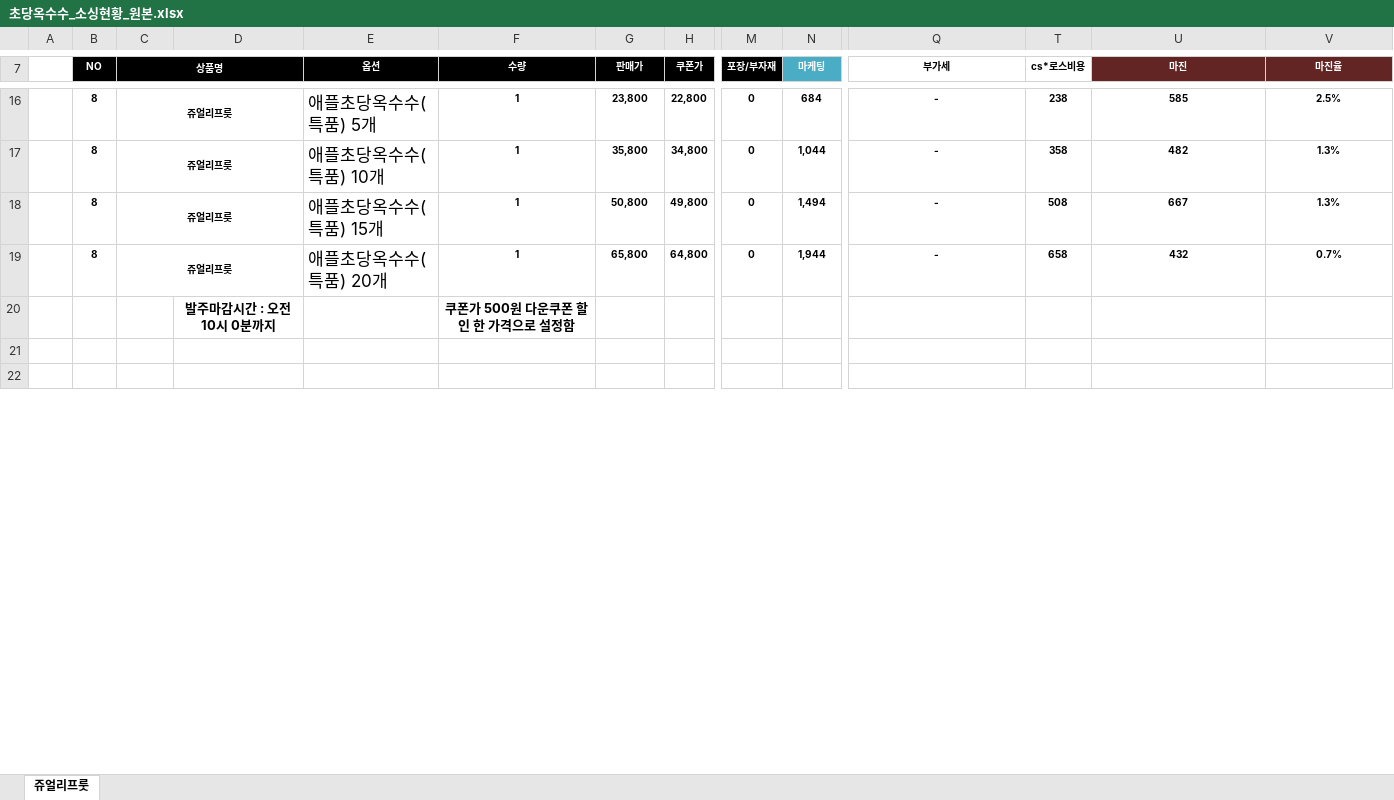
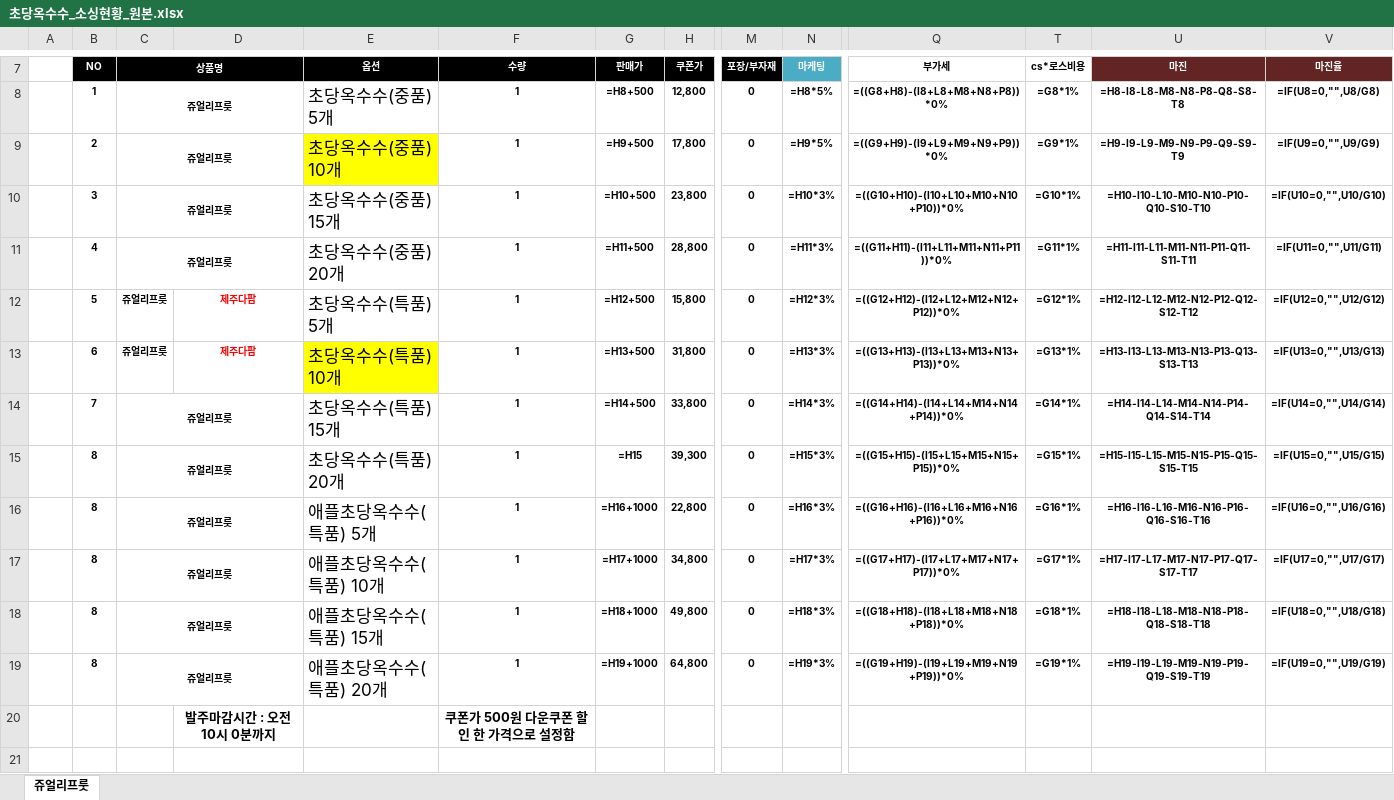
Before and after one commit to kotkim8210/the-reabon-youtube-blog, an Excel workbook: 발주서-웹서비스/backend/templates/초당옥수수_소싱현황_원본.xlsx, sheet 쥬얼리프룻, drawn as a sheet; only a part is shown, gaps mark what is left out; the shorter side is filled out with more unchanged rows; values as stored, in another font and other column widths than the file's, no borders; formulas without a stored value are shown as written; charts and pictures not drawn; rows hold the shown columns only; the diff covers the shown part only; the diff names each change by its address in the sheet, - before the commit and + after, or states it on an @@ line.

```diff
--- a/발주서-웹서비스/backend/templates/초당옥수수_소싱현황_원본.xlsx (sheet 쥬얼리프룻)
+++ b/발주서-웹서비스/backend/templates/초당옥수수_소싱현황_원본.xlsx (sheet 쥬얼리프룻)
-D7 fill: #000000
+D7 fill: none
+row 8:  | 1 | 쥬얼리프룻 |  | 초당옥수수(중품) 5개 | 1 | =H8+500 | 12,800 | 0 | =H8*5% | =((G8+H8)-(I8+L8+M8+N8+P8))*0% | =G8*1% | =H8-I8-L8-M8-N8-P8-Q8-S8-T8 | =IF(U8=0,"",U8/G8)
+row 9:  | 2 | 쥬얼리프룻 |  | 초당옥수수(중품) 10개 | 1 | =H9+500 | 17,800 | 0 | =H9*5% | =((G9+H9)-(I9+L9+M9+N9+P9))*0% | =G9*1% | =H9-I9-L9-M9-N9-P9-Q9-S9-T9 | =IF(U9=0,"",U9/G9)
+row 10:  | 3 | 쥬얼리프룻 |  | 초당옥수수(중품) 15개 | 1 | =H10+500 | 23,800 | 0 | =H10*3% | =((G10+H10)-(I10+L10+M10+N10+P10))*0% | =G10*1% | =H10-I10-L10-M10-N10-P10-Q10-S10-T10 | =IF(U10=0,"",U10/G10)
+row 11:  | 4 | 쥬얼리프룻 |  | 초당옥수수(중품) 20개 | 1 | =H11+500 | 28,800 | 0 | =H11*3% | =((G11+H11)-(I11+L11+M11+N11+P11))*0% | =G11*1% | =H11-I11-L11-M11-N11-P11-Q11-S11-T11 | =IF(U11=0,"",U11/G11)
+row 12:  | 5 | 쥬얼리프룻 | 제주다팜 | 초당옥수수(특품) 5개 | 1 | =H12+500 | 15,800 | 0 | =H12*3% | =((G12+H12)-(I12+L12+M12+N12+P12))*0% | =G12*1% | =H12-I12-L12-M12-N12-P12-Q12-S12-T12 | =IF(U12=0,"",U12/G12)
+row 13:  | 6 | 쥬얼리프룻 | 제주다팜 | 초당옥수수(특품) 10개 | 1 | =H13+500 | 31,800 | 0 | =H13*3% | =((G13+H13)-(I13+L13+M13+N13+P13))*0% | =G13*1% | =H13-I13-L13-M13-N13-P13-Q13-S13-T13 | =IF(U13=0,"",U13/G13)
+row 14:  | 7 | 쥬얼리프룻 |  | 초당옥수수(특품) 15개 | 1 | =H14+500 | 33,800 | 0 | =H14*3% | =((G14+H14)-(I14+L14+M14+N14+P14))*0% | =G14*1% | =H14-I14-L14-M14-N14-P14-Q14-S14-T14 | =IF(U14=0,"",U14/G14)
+row 15:  | 8 | 쥬얼리프룻 |  | 초당옥수수(특품) 20개 | 1 | =H15 | 39,300 | 0 | =H15*3% | =((G15+H15)-(I15+L15+M15+N15+P15))*0% | =G15*1% | =H15-I15-L15-M15-N15-P15-Q15-S15-T15 | =IF(U15=0,"",U15/G15)
-G16 (판매가): 23,800
+G16 (판매가): =H16+1000
-N16 (마케팅): 684
+N16 (마케팅): =H16*3%
-Q16 (부가세): -
+Q16 (부가세): =((G16+H16)-(I16+L16+M16+N16+P16))*0%
-T16 (cs*로스비용): 238
+T16 (cs*로스비용): =G16*1%
-U16 (마진): 585
+U16 (마진): =H16-I16-L16-M16-N16-P16-Q16-S16-T16
-V16 (마진율): 2.5%
+V16 (마진율): =IF(U16=0,"",U16/G16)
-G17 (판매가): 35,800
+G17 (판매가): =H17+1000
-N17 (마케팅): 1,044
+N17 (마케팅): =H17*3%
-Q17 (부가세): -
+Q17 (부가세): =((G17+H17)-(I17+L17+M17+N17+P17))*0%
-T17 (cs*로스비용): 358
+T17 (cs*로스비용): =G17*1%
-U17 (마진): 482
+U17 (마진): =H17-I17-L17-M17-N17-P17-Q17-S17-T17
-V17 (마진율): 1.3%
+V17 (마진율): =IF(U17=0,"",U17/G17)
-G18 (판매가): 50,800
+G18 (판매가): =H18+1000
-N18 (마케팅): 1,494
+N18 (마케팅): =H18*3%
-Q18 (부가세): -
+Q18 (부가세): =((G18+H18)-(I18+L18+M18+N18+P18))*0%
-T18 (cs*로스비용): 508
+T18 (cs*로스비용): =G18*1%
-U18 (마진): 667
+U18 (마진): =H18-I18-L18-M18-N18-P18-Q18-S18-T18
-V18 (마진율): 1.3%
+V18 (마진율): =IF(U18=0,"",U18/G18)
-G19 (판매가): 65,800
+G19 (판매가): =H19+1000
-N19 (마케팅): 1,944
+N19 (마케팅): =H19*3%
-Q19 (부가세): -
+Q19 (부가세): =((G19+H19)-(I19+L19+M19+N19+P19))*0%
-T19 (cs*로스비용): 658
+T19 (cs*로스비용): =G19*1%
-U19 (마진): 432
+U19 (마진): =H19-I19-L19-M19-N19-P19-Q19-S19-T19
-V19 (마진율): 0.7%
+V19 (마진율): =IF(U19=0,"",U19/G19)
```
Also changed, not shown: 8 removed rows elsewhere in this sheet, hidden cells, charts or pictures, 1 other file.
